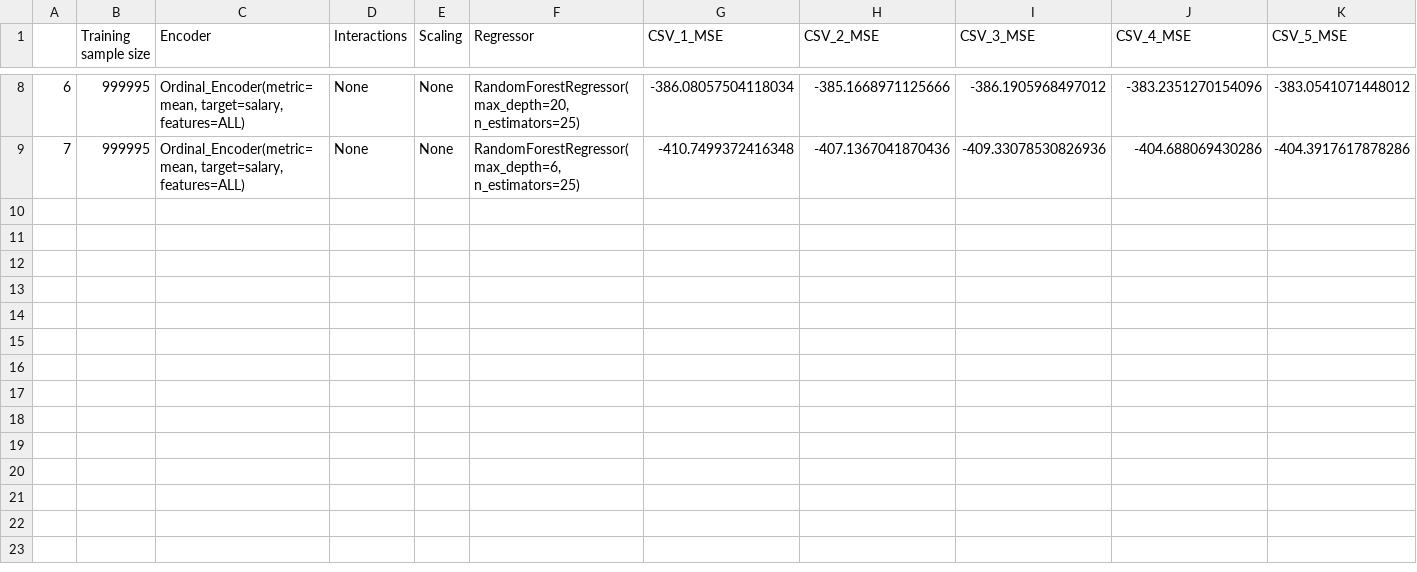
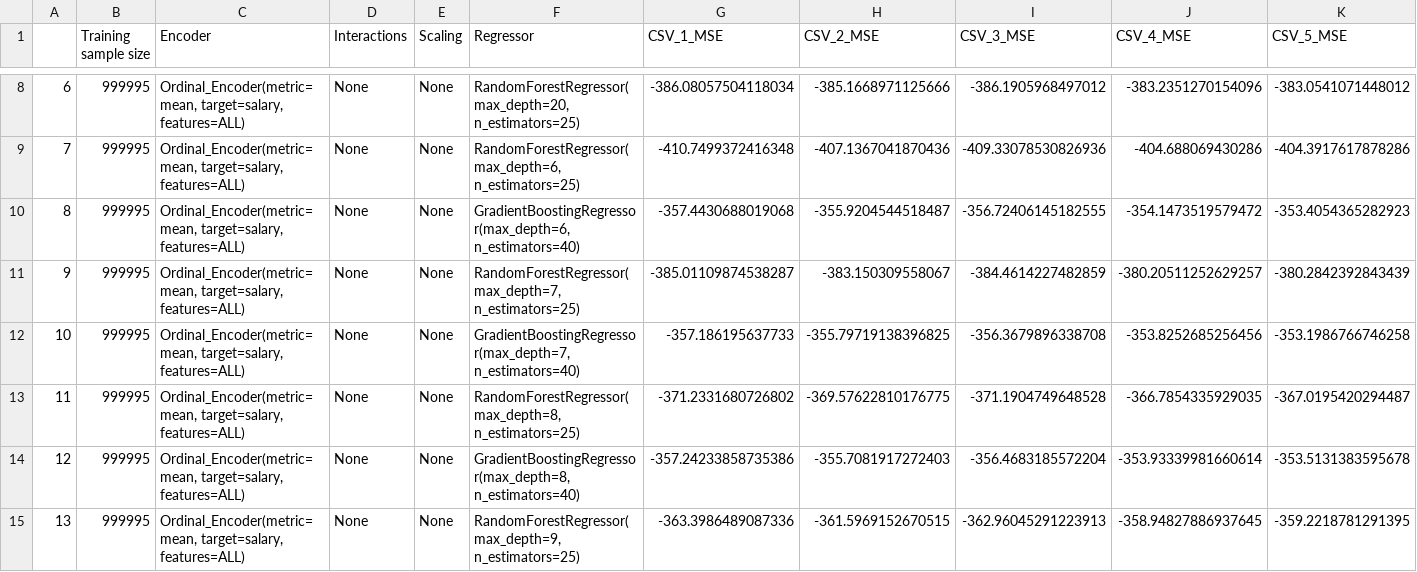
Before and after one commit to PaawanSharma/Salaries-Project, a CSV file: cross_val_logs/engineered_train_data_cross_val.csv, drawn as a sheet; only a part is shown, gaps mark what is left out; rows hold the shown columns only; the diff names each change by its address in the sheet, - before the commit and + after, or states it on an @@ line.

Commit message:
Update logs

```diff
--- a/cross_val_logs/engineered_train_data_cross_val.csv
+++ b/cross_val_logs/engineered_train_data_cross_val.csv
+row 10: 8 | 999995 | Ordinal_Encoder(metric=mean, target=salary, features=ALL) | None | None | GradientBoostingRegressor(max_depth=6, n_estimators=40) | -357.4430688019068 | -355.9204544518487 | -356.72406145182555 | -354.1473519579472 | -353.4054365282923
+row 11: 9 | 999995 | Ordinal_Encoder(metric=mean, target=salary, features=ALL) | None | None | RandomForestRegressor(max_depth=7, n_estimators=25) | -385.01109874538287 | -383.150309558067 | -384.4614227482859 | -380.20511252629257 | -380.2842392843439
+row 12: 10 | 999995 | Ordinal_Encoder(metric=mean, target=salary, features=ALL) | None | None | GradientBoostingRegressor(max_depth=7, n_estimators=40) | -357.186195637733 | -355.79719138396825 | -356.3679896338708 | -353.8252685256456 | -353.1986766746258
+row 13: 11 | 999995 | Ordinal_Encoder(metric=mean, target=salary, features=ALL) | None | None | RandomForestRegressor(max_depth=8, n_estimators=25) | -371.2331680726802 | -369.57622810176775 | -371.1904749648528 | -366.7854335929035 | -367.0195420294487
+row 14: 12 | 999995 | Ordinal_Encoder(metric=mean, target=salary, features=ALL) | None | None | GradientBoostingRegressor(max_depth=8, n_estimators=40) | -357.24233858735386 | -355.7081917272403 | -356.4683185572204 | -353.93339981660614 | -353.5131383595678
+row 15: 13 | 999995 | Ordinal_Encoder(metric=mean, target=salary, features=ALL) | None | None | RandomForestRegressor(max_depth=9, n_estimators=25) | -363.3986489087336 | -361.5969152670515 | -362.96045291223913 | -358.94827886937645 | -359.2218781291395
```
